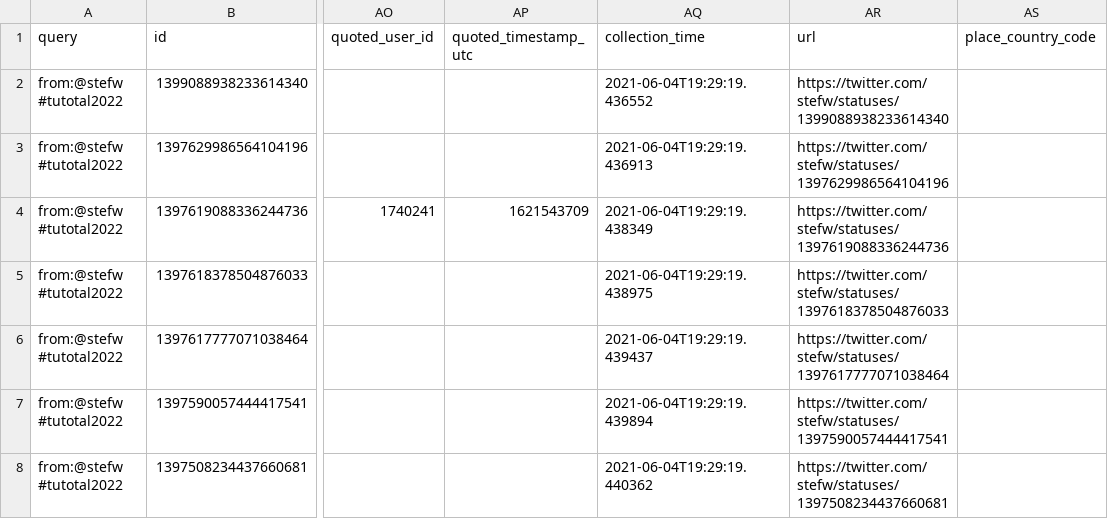
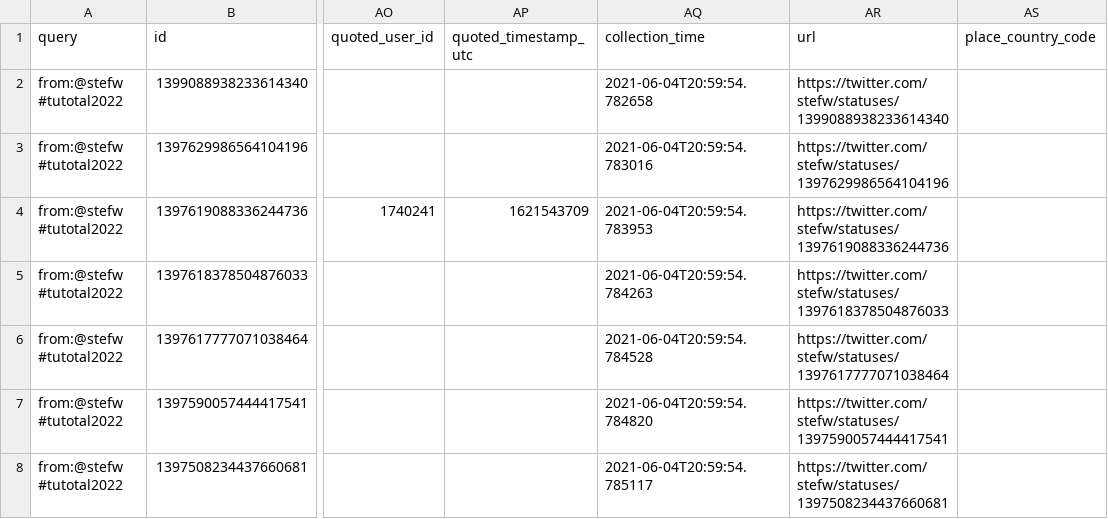
Before and after one commit to taniki/tutotal2022, a CSV file: tutotal2022-stefw.csv, drawn as a sheet; only a part is shown, gaps mark what is left out; the diff names each change by its address in the sheet, - before the commit and + after, or states it on an @@ line.

```diff
--- a/tutotal2022-stefw.csv
+++ b/tutotal2022-stefw.csv
-AQ2 (collection_time): 2021-06-04T19:29:19.436552
+AQ2 (collection_time): 2021-06-04T20:59:54.782658
-AQ3 (collection_time): 2021-06-04T19:29:19.436913
+AQ3 (collection_time): 2021-06-04T20:59:54.783016
-AQ4 (collection_time): 2021-06-04T19:29:19.438349
+AQ4 (collection_time): 2021-06-04T20:59:54.783953
-AQ5 (collection_time): 2021-06-04T19:29:19.438975
+AQ5 (collection_time): 2021-06-04T20:59:54.784263
-AQ6 (collection_time): 2021-06-04T19:29:19.439437
+AQ6 (collection_time): 2021-06-04T20:59:54.784528
-AQ7 (collection_time): 2021-06-04T19:29:19.439894
+AQ7 (collection_time): 2021-06-04T20:59:54.784820
-AQ8 (collection_time): 2021-06-04T19:29:19.440362
+AQ8 (collection_time): 2021-06-04T20:59:54.785117
```
